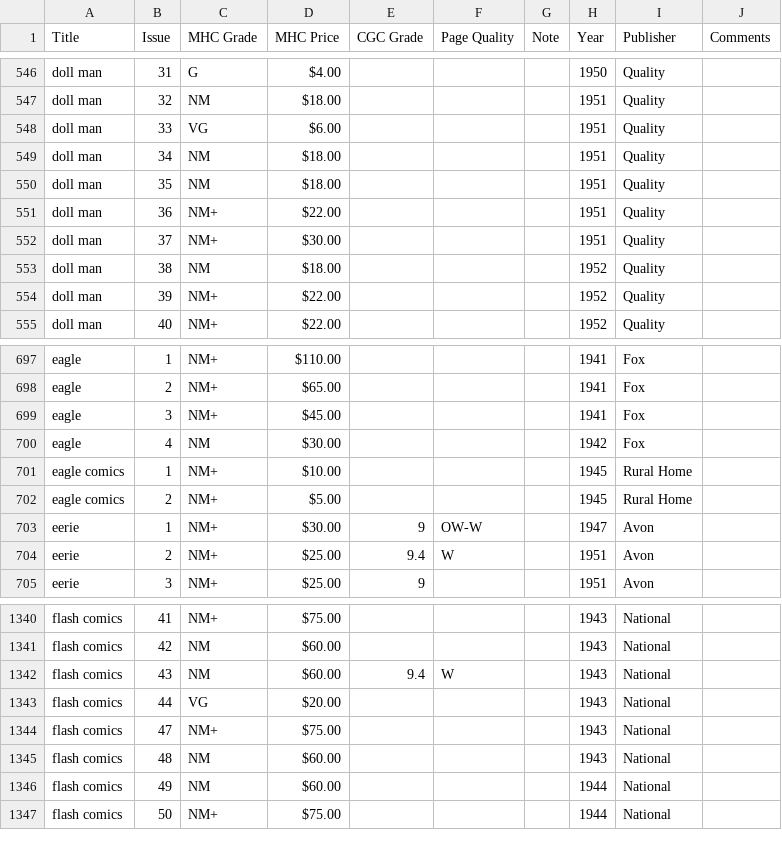
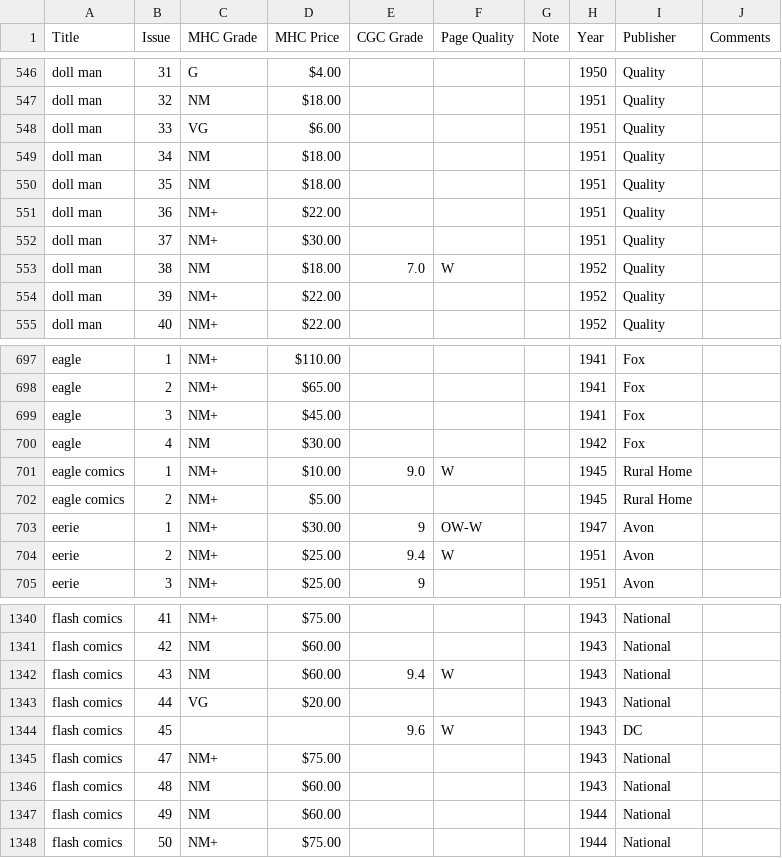
Before and after one commit to roblarsen/Edgar-Church-Collection-Data, a CSV file: src/D-F.csv, drawn as a sheet; only a part is shown, gaps mark what is left out.

```diff
--- a/src/D-F.csv
+++ b/src/D-F.csv
@@ -552,3 +552,3 @@ doll man,36,NM+,$22.00 ,,,,1951,Quality,
 doll man,37,NM+,$30.00 ,,,,1951,Quality,
-doll man,38,NM,$18.00 ,,,,1952,Quality,
+doll man,38,NM,$18.00 ,7.0,W,,1952,Quality,
 doll man,39,NM+,$22.00 ,,,,1952,Quality,
@@ -700,3 +700,3 @@ eagle,3,NM+,$45.00 ,,,,1941,Fox,
 eagle,4,NM,$30.00 ,,,,1942,Fox,
-eagle comics,1,NM+,$10.00 ,,,,1945,Rural Home,
+eagle comics,1,NM+,$10.00 ,9.0,W,,1945,Rural Home,
 eagle comics,2,NM+,$5.00 ,,,,1945,Rural Home,
@@ -1343,2 +1343,3 @@ flash comics,43,NM,$60.00 ,9.4,W , ,1943,National,
 flash comics,44,VG,$20.00 ,,,,1943,National,
+flash comics,45, ,,9.6,W, ,1943,DC,
 flash comics,47,NM+,$75.00 ,,,,1943,National,
```
Also changed, not shown: src/A-C.csv, src/G-I.csv, 4 other files.
